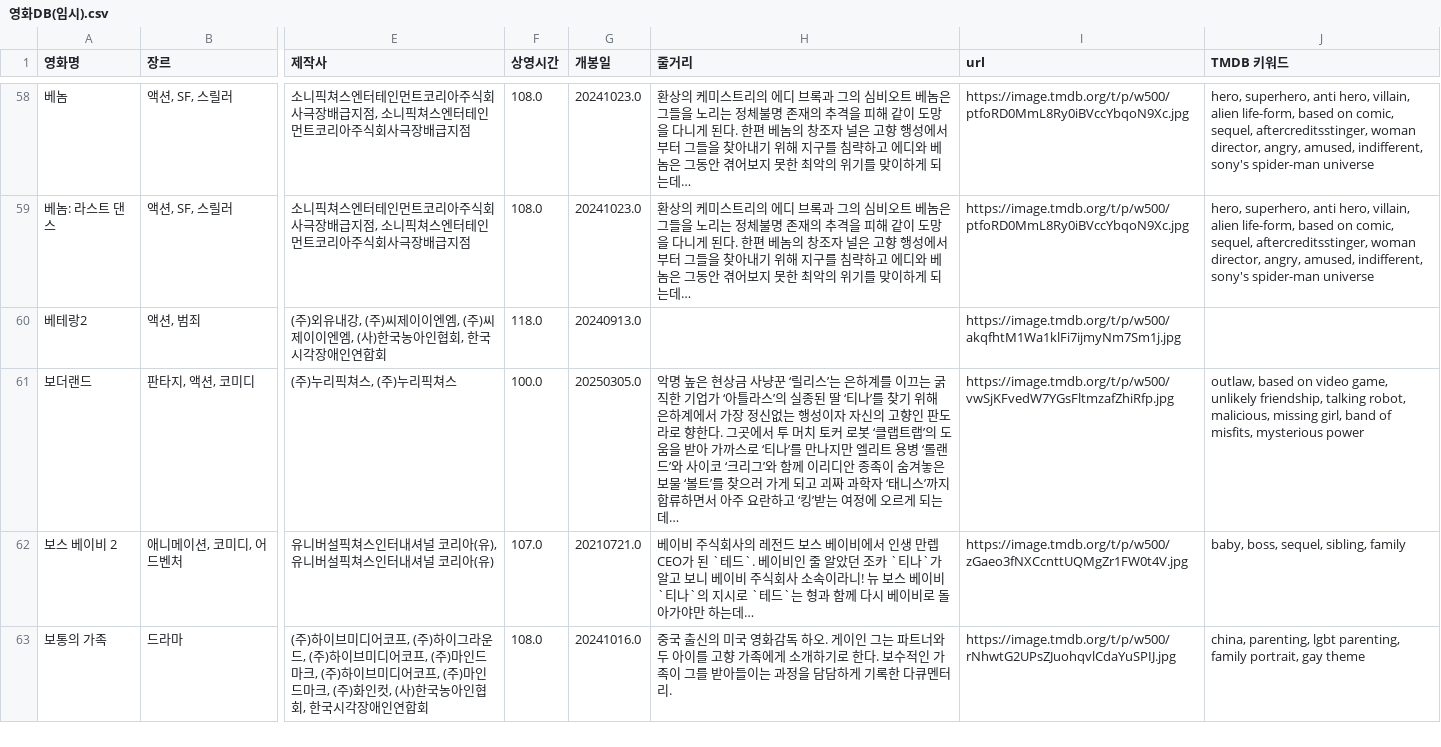
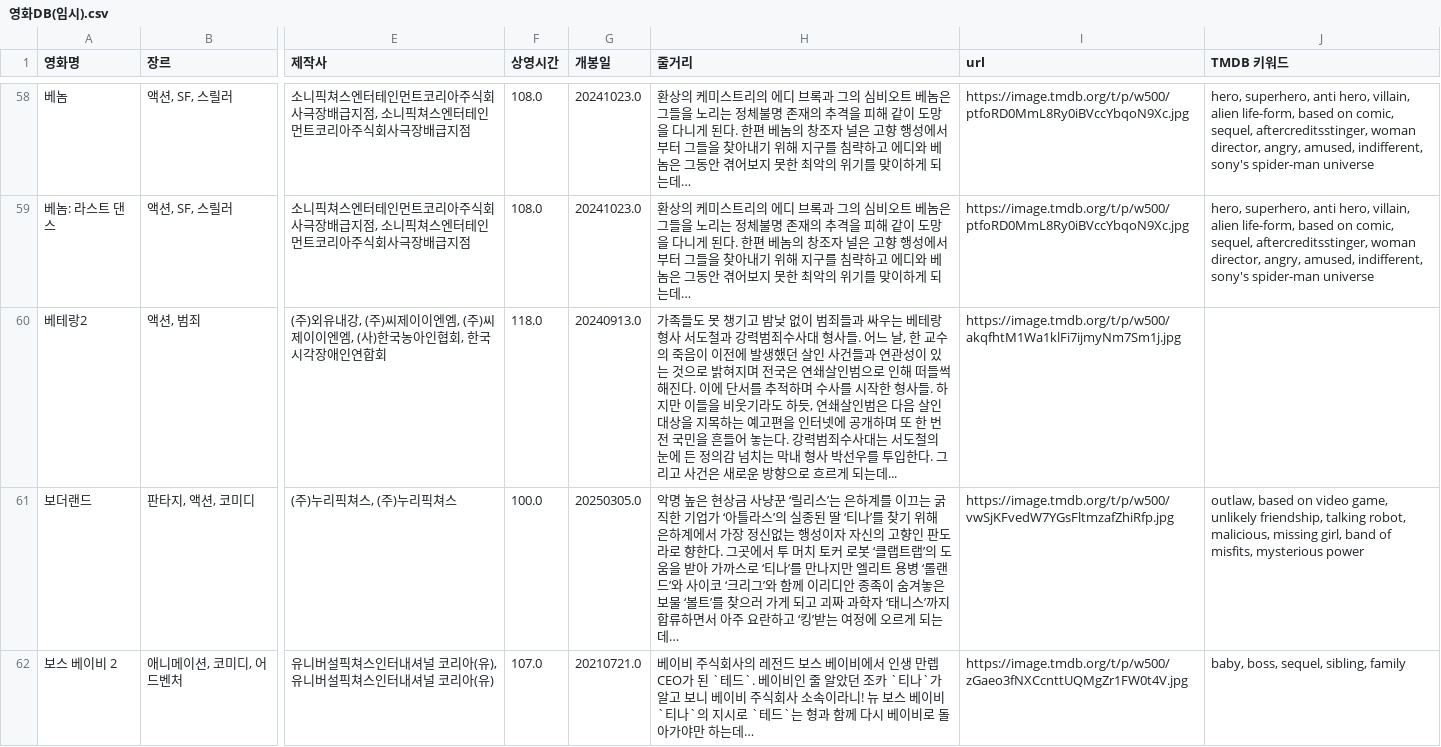
Before and after one commit to sohyun902/mySUNI, a CSV file: data/영화DB(임시).csv, drawn as a sheet; only a part is shown, gaps mark what is left out; the shorter side is filled out with more unchanged rows; the diff names each change by its address in the sheet, - before the commit and + after, or states it on an @@ line.

Commit message:
Update 영화DB(임시).csv

```diff
--- a/data/영화DB(임시).csv
+++ b/data/영화DB(임시).csv
-H60 (줄거리): (empty)
+H60 (줄거리): 가족들도 못 챙기고 밤낮 없이 범죄들과 싸우는 베테랑 형사 서도철과 강력범죄수사대 형사들. 어느 날, 한 교수의 죽음이 이전에 발생했던 살인 사건들과 연관성이 있는 것으로 밝혀지며 전국은 연쇄살인범으로 인해 떠들썩해진다. 이에 단서를 추적하며 수사를 시작한 형사들. 하지만 이들을 비웃기라도 하듯, 연쇄살인범은 다음 살인 대상을 지목하는 예고편을 인터넷에 공개하며 또 한 번 전 국민을 흔들어 놓는다. 강력범죄수사대는 서도철의 눈에 든 정의감 넘치는 막내 형사 박선우를 투입한다. 그리고 사건은 새로운 방향으로 흐르게 되는데...
```
